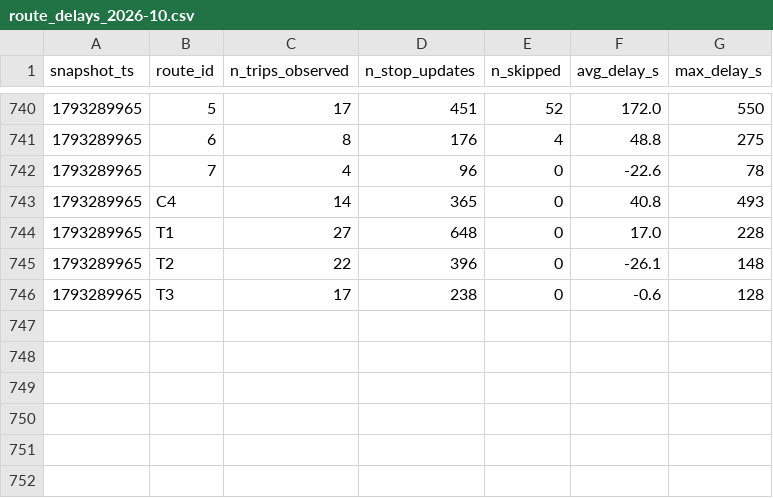
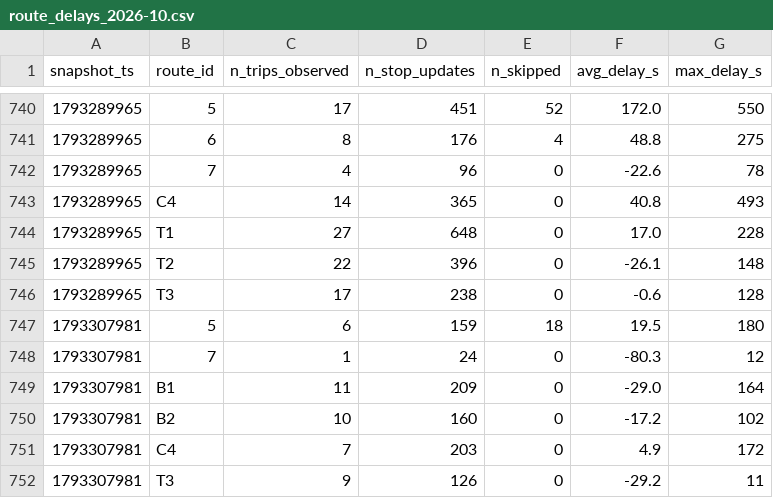
Before and after one commit to adam-hassen-Bi/smart-mobility-lemans-TD2, a CSV file: data/history/route_delays_2026-10.csv, drawn as a sheet; only a part is shown, gaps mark what is left out.

```diff
--- a/data/history/route_delays_2026-10.csv
+++ b/data/history/route_delays_2026-10.csv
@@ -746 +746,7 @@ snapshot_ts,route_id,n_trips_observed,n_stop_updates,n_skipped,avg_delay_s,max_d
 1793289965,T3,17,238,0,-0.6,128
+1793307981,5,6,159,18,19.5,180
+1793307981,7,1,24,0,-80.3,12
+1793307981,B1,11,209,0,-29.0,164
+1793307981,B2,10,160,0,-17.2,102
+1793307981,C4,7,203,0,4.9,172
+1793307981,T3,9,126,0,-29.2,11
```
Also changed, not shown: 2 other files.
